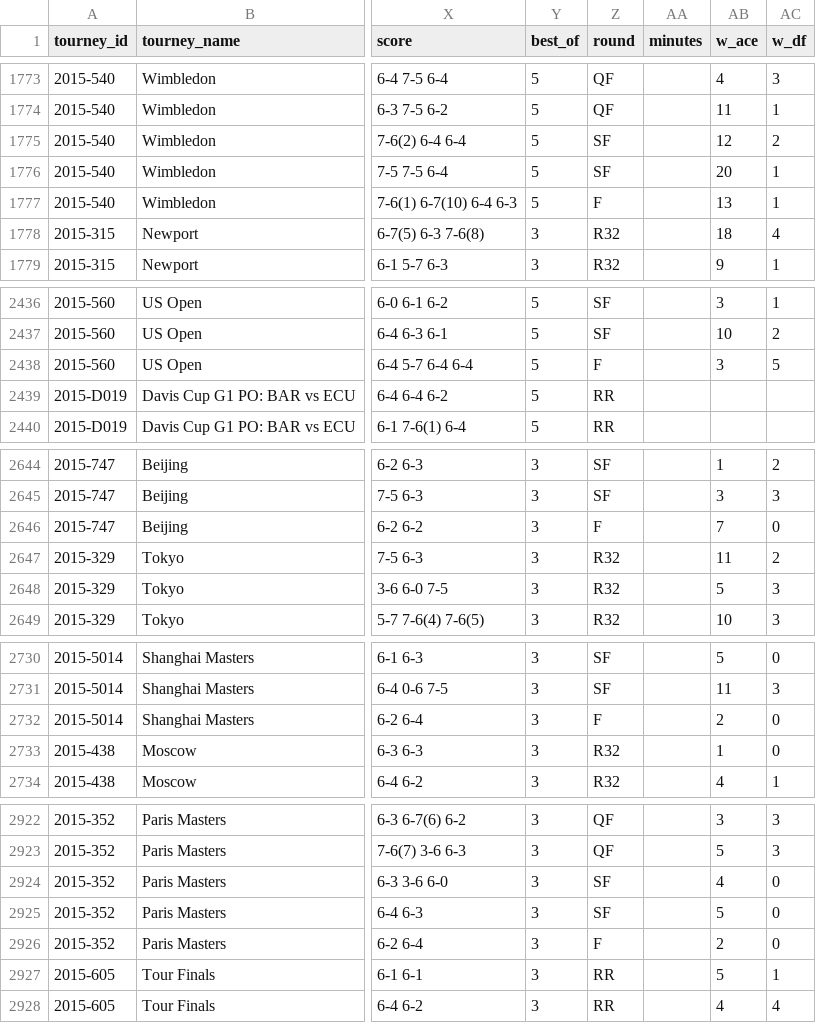
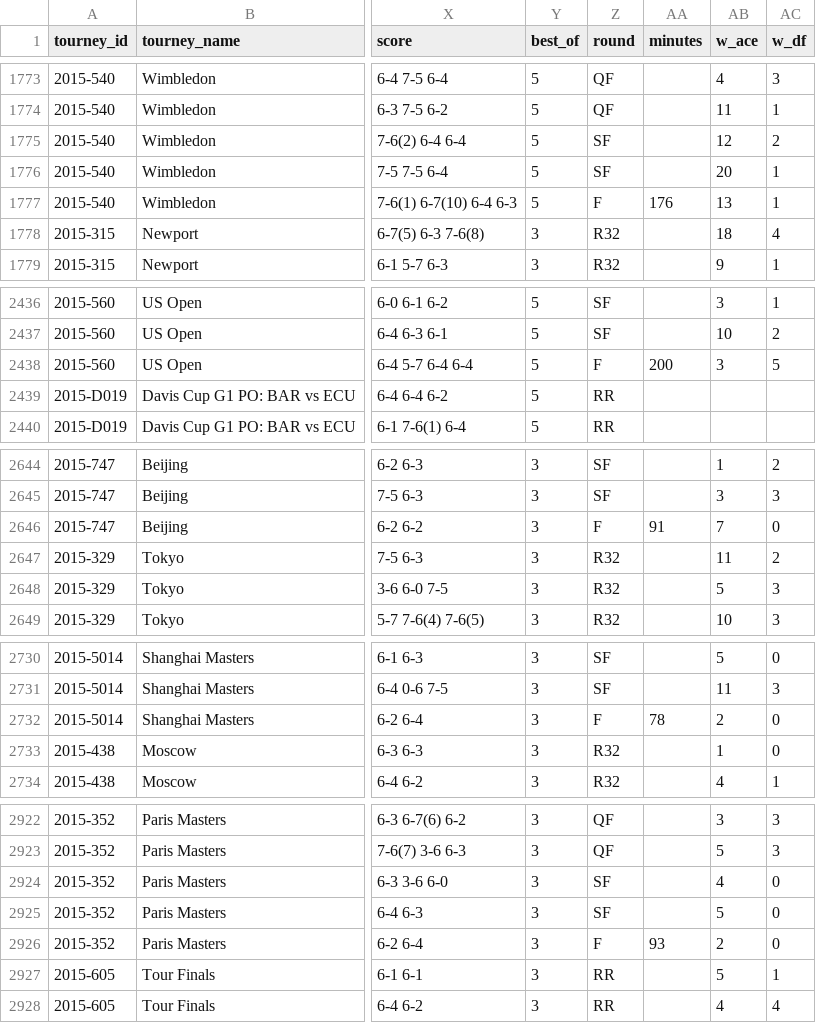
Before and after one commit to JeffSackmann/tennis_atp, a CSV file: atp_matches_2015.csv, drawn as a sheet; only a part is shown, gaps mark what is left out; the diff covers the shown part only; the diff names each change by its address in the sheet, - before the commit and + after, or states it on an @@ line.

Commit message:
Fixed missing minutes in Djokovic's 73 atp wins
Sources
Wimbledon - https://www.bbc.com/sport/tennis/33499557
US Open - https://www.theguardian.com/sport/2015/sep/13/novak-djokovic-wins-us-open-2015-final-over-roger-federer-after-epic-battle
Beijing - https://www.atptour.com/en/news/beijing-2015-final-djokovic-nadal/
Shanghai - https://www.youtube.com/watch?v=p2xIYR8gyv4
Paris - http://www.tennis.com/pro-game/2015/11/djokovic-easily-beats-murray-to-win-paris-masters-title/56783/
Tour Finals - https://www.youtube.com/watch?v=hN2MVfdH7Ug

```diff
--- a/atp_matches_2015.csv
+++ b/atp_matches_2015.csv
-AA1777 (minutes): (empty)
+AA1777 (minutes): 176
-AA2438 (minutes): (empty)
+AA2438 (minutes): 200
-AA2646 (minutes): (empty)
+AA2646 (minutes): 91
-AA2732 (minutes): (empty)
+AA2732 (minutes): 78
-AA2926 (minutes): (empty)
+AA2926 (minutes): 93
```
Also changed, not shown: 1 edited cell elsewhere in this file.
